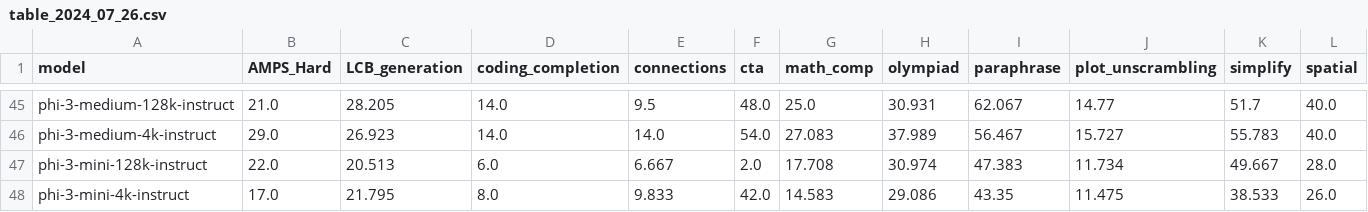
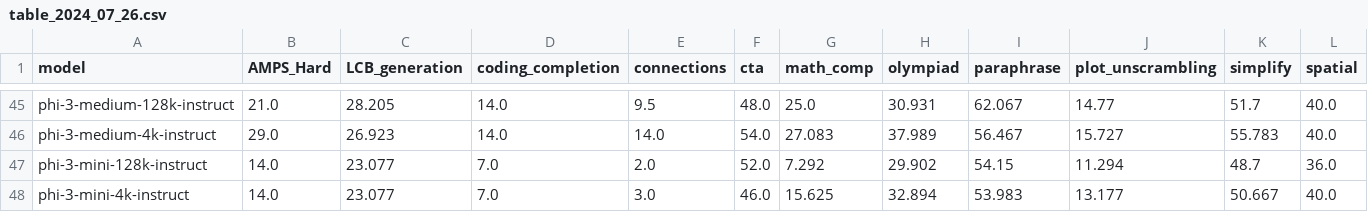
Before and after one commit to LiveBench/livebench.github.io, a CSV file: public/table_2024_07_26.csv, drawn as a sheet; only a part is shown, gaps mark what is left out; the diff covers the shown part only; the diff names each change by its address in the sheet, - before the commit and + after, or states it on an @@ line.

```diff
--- a/public/table_2024_07_26.csv
+++ b/public/table_2024_07_26.csv
-B47 (AMPS_Hard): 22.0
+B47 (AMPS_Hard): 14.0
-C47 (LCB_generation): 20.513
+C47 (LCB_generation): 23.077
-D47 (coding_completion): 6.0
+D47 (coding_completion): 7.0
-E47 (connections): 6.667
+E47 (connections): 2.0
-F47 (cta): 2.0
+F47 (cta): 52.0
-G47 (math_comp): 17.708
+G47 (math_comp): 7.292
-H47 (olympiad): 30.974
+H47 (olympiad): 29.902
-I47 (paraphrase): 47.383
+I47 (paraphrase): 54.15
-J47 (plot_unscrambling): 11.734
+J47 (plot_unscrambling): 11.294
-K47 (simplify): 49.667
+K47 (simplify): 48.7
-L47 (spatial): 28.0
+L47 (spatial): 36.0
-B48 (AMPS_Hard): 17.0
+B48 (AMPS_Hard): 14.0
-C48 (LCB_generation): 21.795
+C48 (LCB_generation): 23.077
-D48 (coding_completion): 8.0
+D48 (coding_completion): 7.0
-E48 (connections): 9.833
+E48 (connections): 3.0
-F48 (cta): 42.0
+F48 (cta): 46.0
-G48 (math_comp): 14.583
+G48 (math_comp): 15.625
-H48 (olympiad): 29.086
+H48 (olympiad): 32.894
-I48 (paraphrase): 43.35
+I48 (paraphrase): 53.983
-J48 (plot_unscrambling): 11.475
+J48 (plot_unscrambling): 13.177
-K48 (simplify): 38.533
+K48 (simplify): 50.667
-L48 (spatial): 26.0
+L48 (spatial): 40.0
```
Also changed, not shown: 47 edited cells elsewhere in this file, public/table_2024_06_24.csv.
